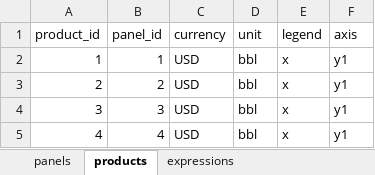
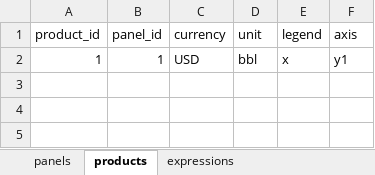
Before and after one commit to pnorton-hartreepartners/sandbox, an Excel workbook: chart_config.xlsx, sheet products, drawn as a sheet; values as stored, in another font and other column widths than the file's, no borders; the diff names each change by its address in the sheet, - before the commit and + after, or states it on an @@ line.

```diff
--- a/chart_config.xlsx (sheet products)
+++ b/chart_config.xlsx (sheet products)
-row 3: 2 | 2 | USD | bbl | x | y1
-row 4: 3 | 3 | USD | bbl | x | y1
-row 5: 4 | 4 | USD | bbl | x | y1
```
Also changed, not shown: sheet expressions, sheet panels, 5 other files.
